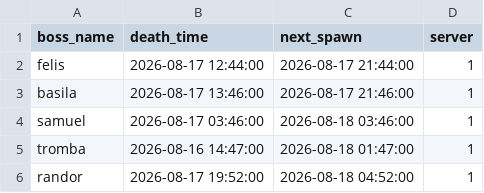
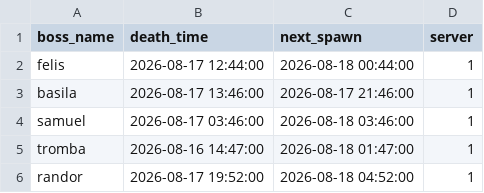
Before and after one commit to hieppron/l2m-data, a CSV file: boss_data.csv, drawn as a sheet; only a part is shown.

Commit message:
Auto-update: 21:44:54

```diff
--- a/boss_data.csv
+++ b/boss_data.csv
@@ -1,3 +1,3 @@
 boss_name,death_time,next_spawn,server
-felis,2026-08-17 12:44:00,2026-08-17 21:44:00,1
+felis,2026-08-17 12:44:00,2026-08-18 00:44:00,1
 basila,2026-08-17 13:46:00,2026-08-17 21:46:00,1
```
